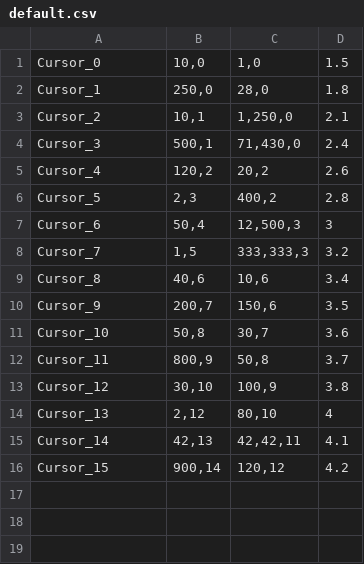
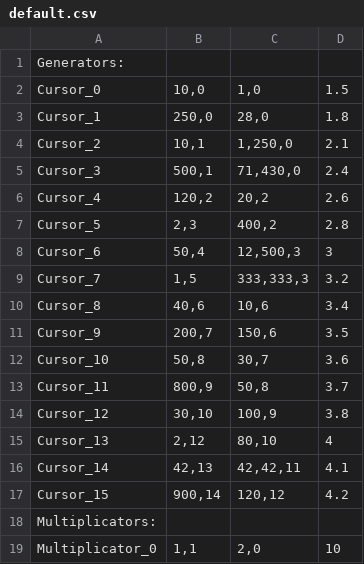
Before and after one commit to DomKiki/genericClicker, a CSV file: default.csv, drawn as a sheet; the diff names each change by its address in the sheet, - before the commit and + after, or states it on an @@ line.

Commit message:
Forgot to replace default.csv by test.csv
mb

```diff
--- a/default.csv
+++ b/default.csv
+row 1: Generators:
+row 18: Multiplicators:
+row 19: Multiplicator_0 | 1,1 | 2,0 | 10
```
Also changed, not shown: 1 other file.
